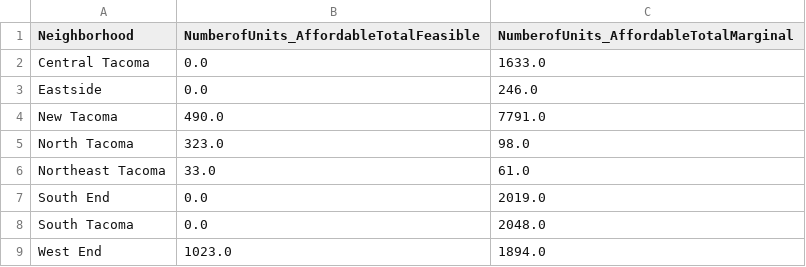
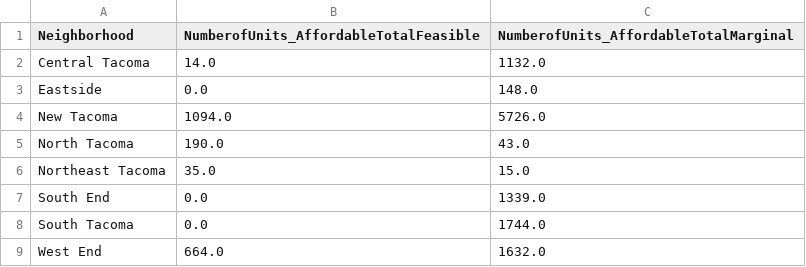
Before and after one commit to ksgifford/TacomaHousing, a CSV file: output_test.csv, drawn as a sheet.

Commit message:
Add files via upload

```diff
--- a/output_test.csv
+++ b/output_test.csv
@@ -1,9 +1,9 @@
 Neighborhood,NumberofUnits_AffordableTotalFeasible,NumberofUnits_AffordableTotalMarginal
-Central Tacoma,0.0,1633.0
-Eastside,0.0,246.0
-New Tacoma,490.0,7791.0
-North Tacoma,323.0,98.0
-Northeast Tacoma,33.0,61.0
-South End,0.0,2019.0
-South Tacoma,0.0,2048.0
-West End,1023.0,1894.0
+Central Tacoma,14.0,1132.0
+Eastside,0.0,148.0
+New Tacoma,1094.0,5726.0
+North Tacoma,190.0,43.0
+Northeast Tacoma,35.0,15.0
+South End,0.0,1339.0
+South Tacoma,0.0,1744.0
+West End,664.0,1632.0
```
